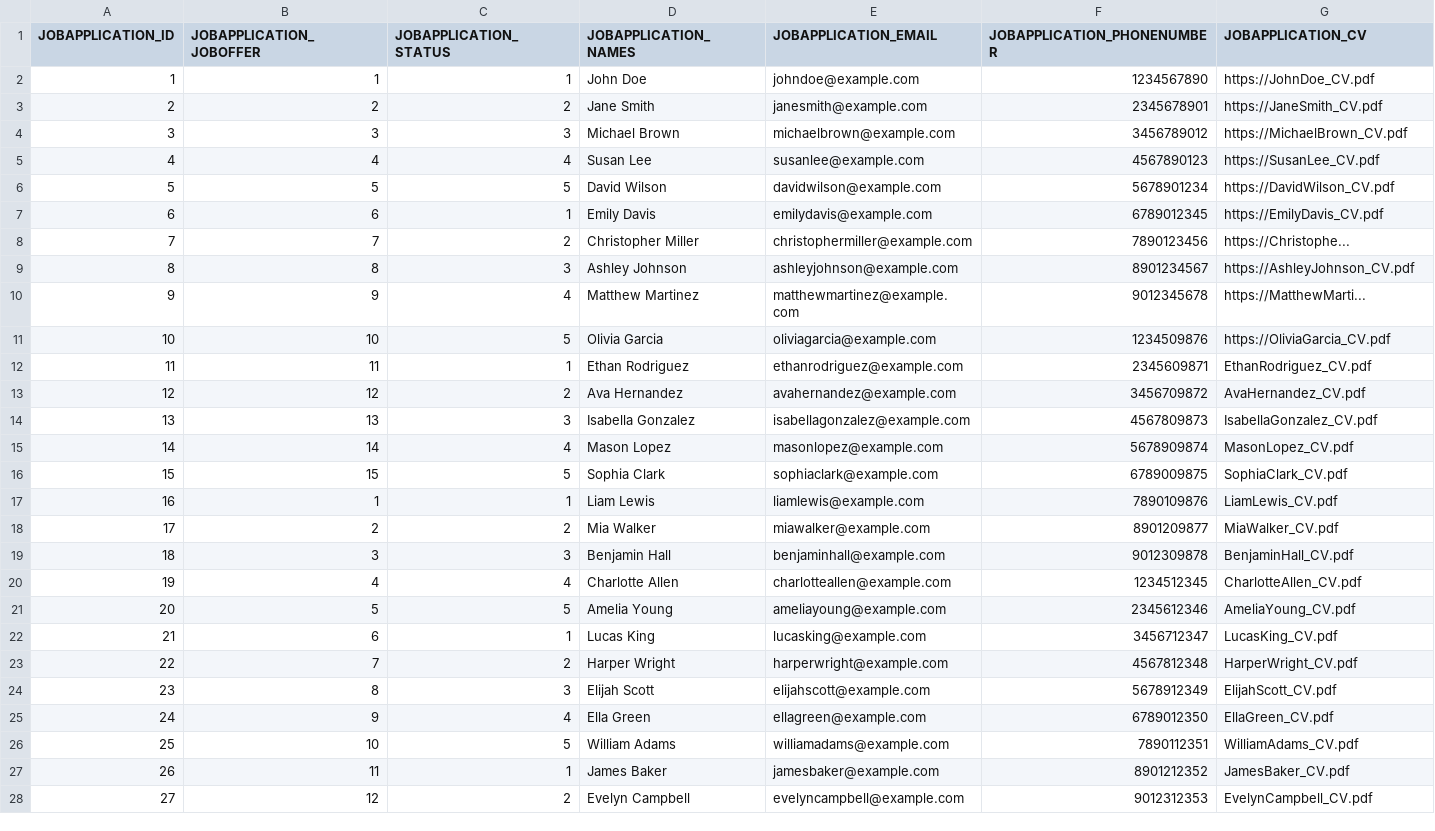
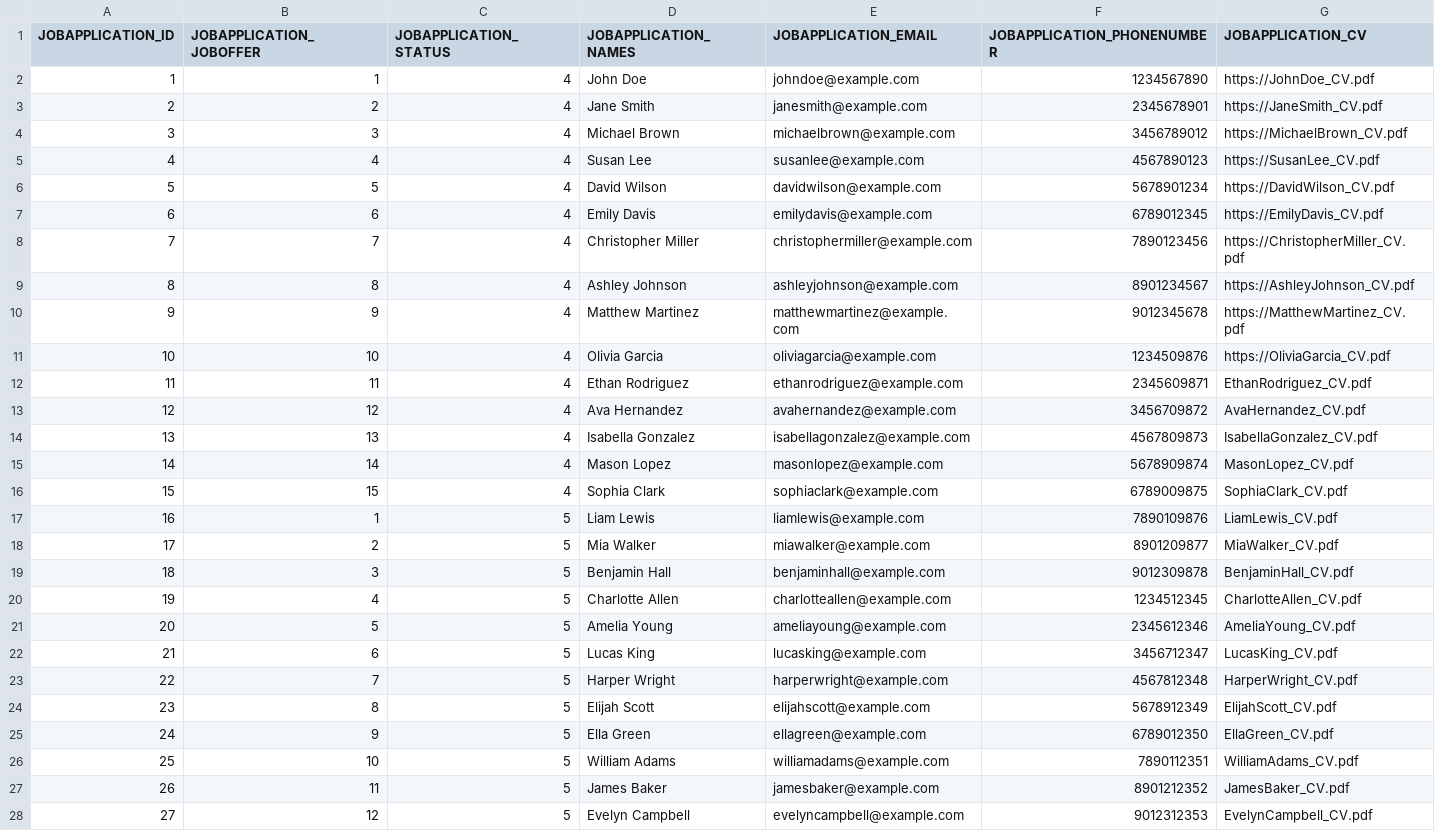
Before and after one commit to codbex/codbex-hera-data-sample, a CSV file: codbex-hera-data-sample/job-applications.csv, drawn as a sheet; only a part is shown; the diff covers the shown part only.

Commit message:
change job applications data

```diff
--- a/codbex-hera-data-sample/job-applications.csv
+++ b/codbex-hera-data-sample/job-applications.csv
@@ -1,28 +1,28 @@
 JOBAPPLICATION_ID,JOBAPPLICATION_JOBOFFER,JOBAPPLICATION_STATUS,JOBAPPLICATION_NAMES,JOBAPPLICATION_EMAIL,JOBAPPLICATION_PHONENUMBER,JOBAPPLICATION_CV
-1,1,1,John Doe,johndoe@example.com,1234567890,https://JohnDoe_CV.pdf
-2,2,2,Jane Smith,janesmith@example.com,2345678901,https://JaneSmith_CV.pdf
-3,3,3,Michael Brown,michaelbrown@example.com,3456789012,https://MichaelBrown_CV.pdf
+1,1,4,John Doe,johndoe@example.com,1234567890,https://JohnDoe_CV.pdf
+2,2,4,Jane Smith,janesmith@example.com,2345678901,https://JaneSmith_CV.pdf
+3,3,4,Michael Brown,michaelbrown@example.com,3456789012,https://MichaelBrown_CV.pdf
 4,4,4,Susan Lee,susanlee@example.com,4567890123,https://SusanLee_CV.pdf
-5,5,5,David Wilson,davidwilson@example.com,5678901234,https://DavidWilson_CV.pdf
-6,6,1,Emily Davis,emilydavis@example.com,6789012345,https://EmilyDavis_CV.pdf
-7,7,2,Christopher Miller,christophermiller@example.com,7890123456,https://Christophe...
-8,8,3,Ashley Johnson,ashleyjohnson@example.com,8901234567,https://AshleyJohnson_CV.pdf
-9,9,4,Matthew Martinez,matthewmartinez@example.com,9012345678,https://MatthewMarti...
-10,10,5,Olivia Garcia,oliviagarcia@example.com,1234509876,https://OliviaGarcia_CV.pdf
-11,11,1,Ethan Rodriguez,ethanrodriguez@example.com,2345609871,EthanRodriguez_CV.pdf
-12,12,2,Ava Hernandez,avahernandez@example.com,3456709872,AvaHernandez_CV.pdf
-13,13,3,Isabella Gonzalez,isabellagonzalez@example.com,4567809873,IsabellaGonzalez_CV.pdf
+5,5,4,David Wilson,davidwilson@example.com,5678901234,https://DavidWilson_CV.pdf
+6,6,4,Emily Davis,emilydavis@example.com,6789012345,https://EmilyDavis_CV.pdf
+7,7,4,Christopher Miller,christophermiller@example.com,7890123456,https://ChristopherMiller_CV.pdf
+8,8,4,Ashley Johnson,ashleyjohnson@example.com,8901234567,https://AshleyJohnson_CV.pdf
+9,9,4,Matthew Martinez,matthewmartinez@example.com,9012345678,https://MatthewMartinez_CV.pdf
+10,10,4,Olivia Garcia,oliviagarcia@example.com,1234509876,https://OliviaGarcia_CV.pdf
+11,11,4,Ethan Rodriguez,ethanrodriguez@example.com,2345609871,EthanRodriguez_CV.pdf
+12,12,4,Ava Hernandez,avahernandez@example.com,3456709872,AvaHernandez_CV.pdf
+13,13,4,Isabella Gonzalez,isabellagonzalez@example.com,4567809873,IsabellaGonzalez_CV.pdf
 14,14,4,Mason Lopez,masonlopez@example.com,5678909874,MasonLopez_CV.pdf
-15,15,5,Sophia Clark,sophiaclark@example.com,6789009875,SophiaClark_CV.pdf
-16,1,1,Liam Lewis,liamlewis@example.com,7890109876,LiamLewis_CV.pdf
-17,2,2,Mia Walker,miawalker@example.com,8901209877,MiaWalker_CV.pdf
-18,3,3,Benjamin Hall,benjaminhall@example.com,9012309878,BenjaminHall_CV.pdf
-19,4,4,Charlotte Allen,charlotteallen@example.com,1234512345,CharlotteAllen_CV.pdf
+15,15,4,Sophia Clark,sophiaclark@example.com,6789009875,SophiaClark_CV.pdf
+16,1,5,Liam Lewis,liamlewis@example.com,7890109876,LiamLewis_CV.pdf
+17,2,5,Mia Walker,miawalker@example.com,8901209877,MiaWalker_CV.pdf
+18,3,5,Benjamin Hall,benjaminhall@example.com,9012309878,BenjaminHall_CV.pdf
+19,4,5,Charlotte Allen,charlotteallen@example.com,1234512345,CharlotteAllen_CV.pdf
 20,5,5,Amelia Young,ameliayoung@example.com,2345612346,AmeliaYoung_CV.pdf
-21,6,1,Lucas King,lucasking@example.com,3456712347,LucasKing_CV.pdf
-22,7,2,Harper Wright,harperwright@example.com,4567812348,HarperWright_CV.pdf
-23,8,3,Elijah Scott,elijahscott@example.com,5678912349,ElijahScott_CV.pdf
-24,9,4,Ella Green,ellagreen@example.com,6789012350,EllaGreen_CV.pdf
+21,6,5,Lucas King,lucasking@example.com,3456712347,LucasKing_CV.pdf
+22,7,5,Harper Wright,harperwright@example.com,4567812348,HarperWright_CV.pdf
+23,8,5,Elijah Scott,elijahscott@example.com,5678912349,ElijahScott_CV.pdf
+24,9,5,Ella Green,ellagreen@example.com,6789012350,EllaGreen_CV.pdf
 25,10,5,William Adams,williamadams@example.com,7890112351,WilliamAdams_CV.pdf
-26,11,1,James Baker,jamesbaker@example.com,8901212352,JamesBaker_CV.pdf
-27,12,2,Evelyn Campbell,evelyncampbell@example.com,9012312353,EvelynCampbell_CV.pdf
+26,11,5,James Baker,jamesbaker@example.com,8901212352,JamesBaker_CV.pdf
+27,12,5,Evelyn Campbell,evelyncampbell@example.com,9012312353,EvelynCampbell_CV.pdf
```
Also changed, not shown: 18 edited cells elsewhere in this file.
